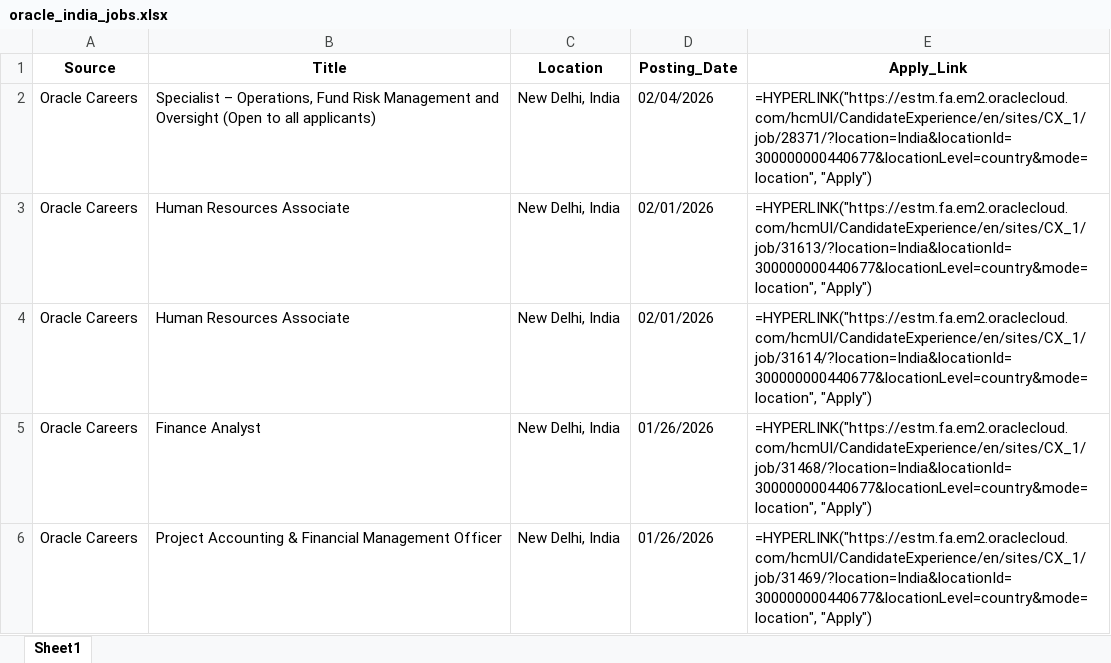
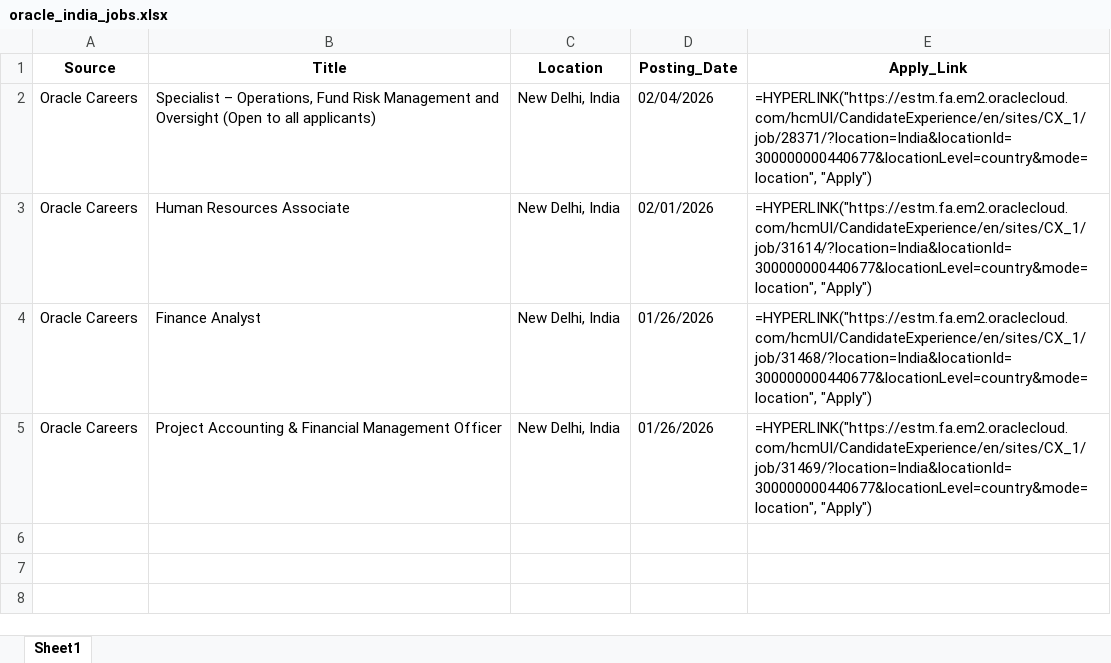
Before and after one commit to RajuSakshena/Selenium-Scraping, an Excel workbook: output/oracle_india_jobs.xlsx, sheet Sheet1, drawn as a sheet; values as stored, in another font and other column widths than the file's, no borders; formulas without a stored value are shown as written; the diff names each change by its address in the sheet, - before the commit and + after, or states it on an @@ line.

```diff
--- a/output/oracle_india_jobs.xlsx (sheet Sheet1)
+++ b/output/oracle_india_jobs.xlsx (sheet Sheet1)
-row 3: Oracle Careers | Human Resources Associate | New Delhi, India | 02/01/2026 | =HYPERLINK("https://estm.fa.em2.oraclecloud.com/hcmUI/CandidateExperience/en/sites/CX_1/job/31613/?location=India&locationId=300000000440677&locationLevel=country&mode=location", "Apply")
```
